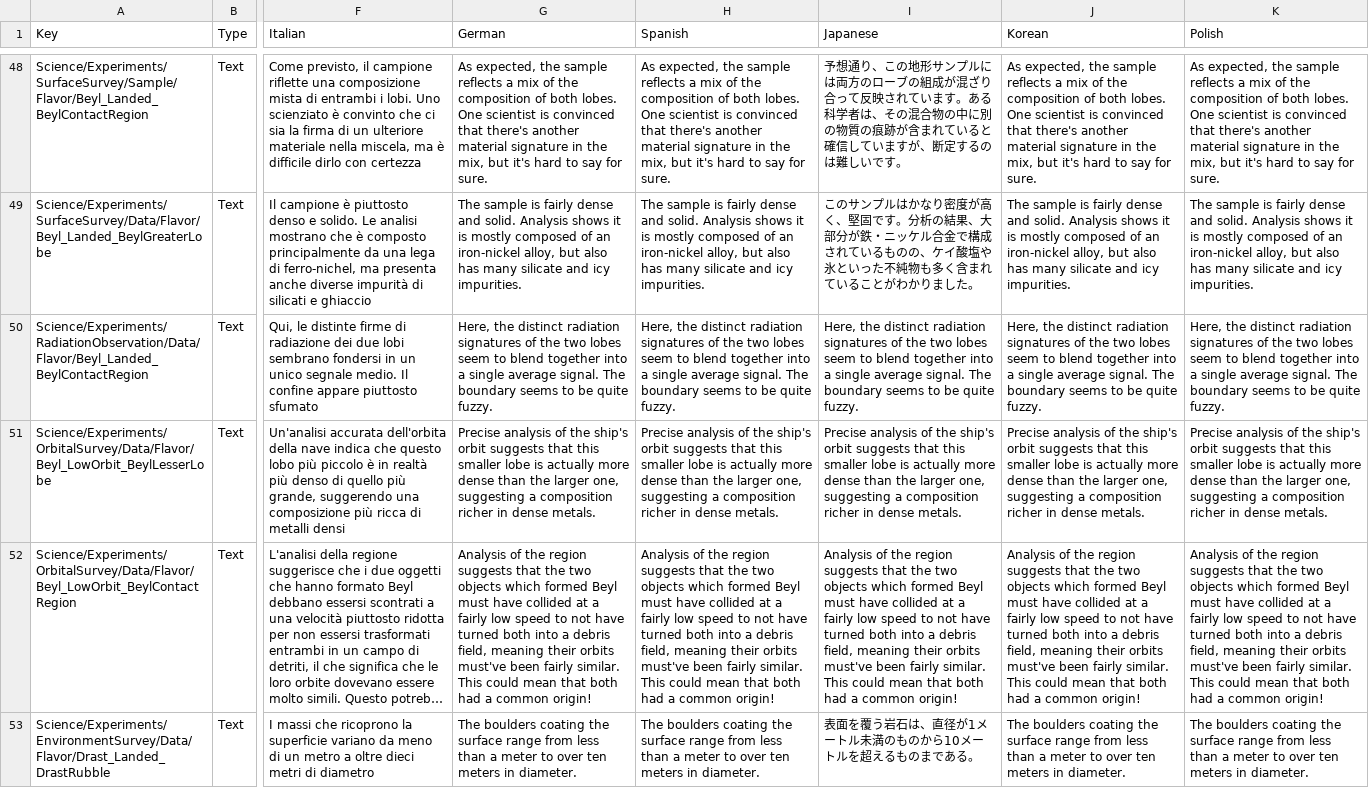
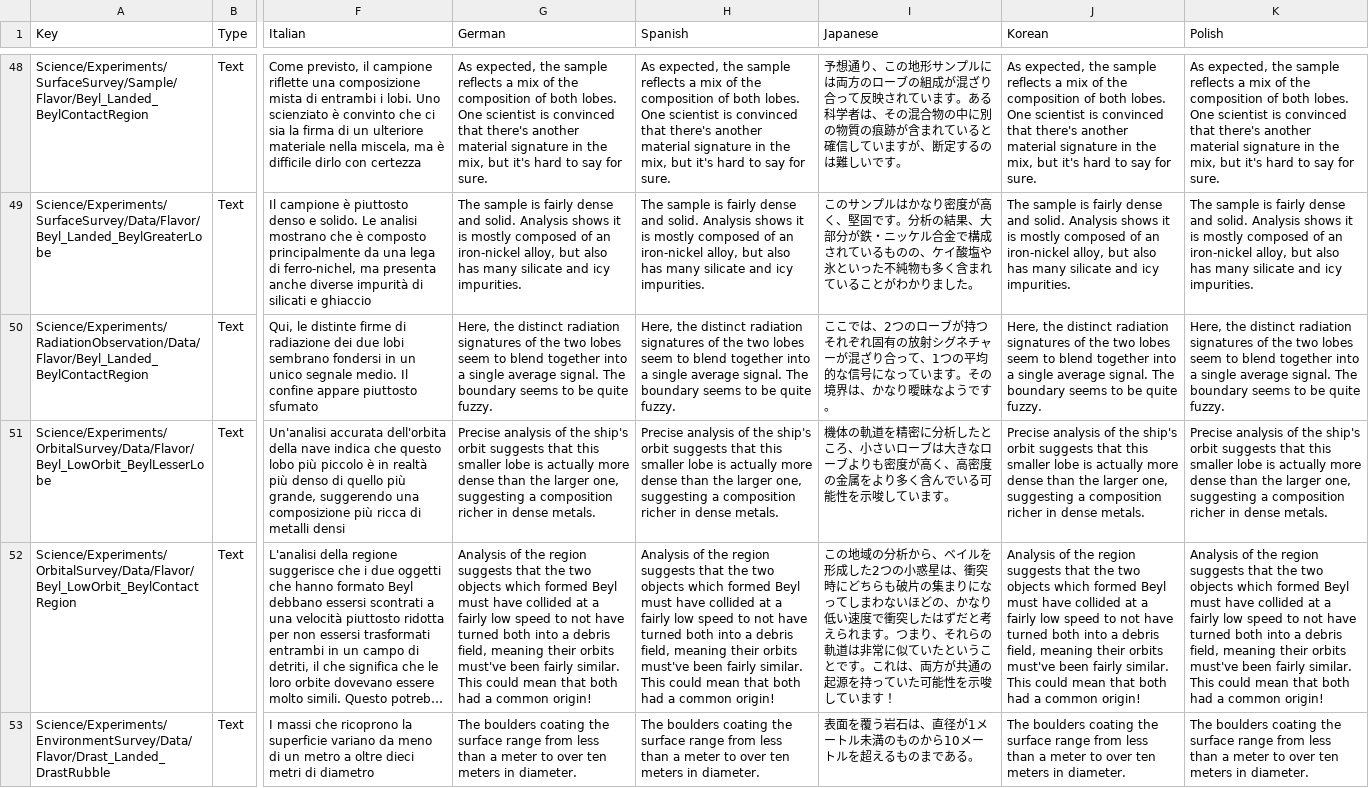
Before and after one commit to KSP2Redux/Content, a CSV file: localizations/experiments_loc.csv, drawn as a sheet; only a part is shown, gaps mark what is left out; long unchanged cells end in …; the diff covers the shown part only; the diff names each change by its address in the sheet, - before the commit and + after, or states it on an @@ line.

Commit message:
Update localizations 2026-11-13 [skip ci]

```diff
--- a/localizations/experiments_loc.csv
+++ b/localizations/experiments_loc.csv
-I50 (Japanese): Here, the distinct radiation signatures of the two lobes seem to blend together into a single average signal. The boundary seems to be quite fuzzy.
+I50 (Japanese): ここでは、2つのローブが持つそれぞれ固有の放射シグネチャーが混ざり合って、1つの平均的な信号になっています。その境界は、かなり曖昧なようです。
-I51 (Japanese): Precise analysis of the ship's orbit suggests that this smaller lobe is actually more dense than the larger one, suggesting a composition richer in dense metals.
+I51 (Japanese): 機体の軌道を精密に分析したところ、小さいローブは大きなローブよりも密度が高く、高密度の金属をより多く含んでいる可能性を示唆しています。
-I52 (Japanese): Analysis of the region suggests that the two objects which formed Beyl must have collided at a fairly low speed to not have turned both into a debris field, meaning their orbits must've been fairly similar. This could mean that both had a common origin!
+I52 (Japanese): この地域の分析から、ベイルを形成した2つの小惑星は、衝突時にどちらも破片の集まりになってしまわないほどの、かなり低い速度で衝突したはずだと考えられます。つまり、それらの軌道は非常に似ていたということです。これは、両方が共通の起源を持っていた可能性を示唆しています！
```
Also changed, not shown: 5 edited cells elsewhere in this file, localizations/parts_loc.csv, localizations/ui_rdcenter_loc.csv, 3 other files.
